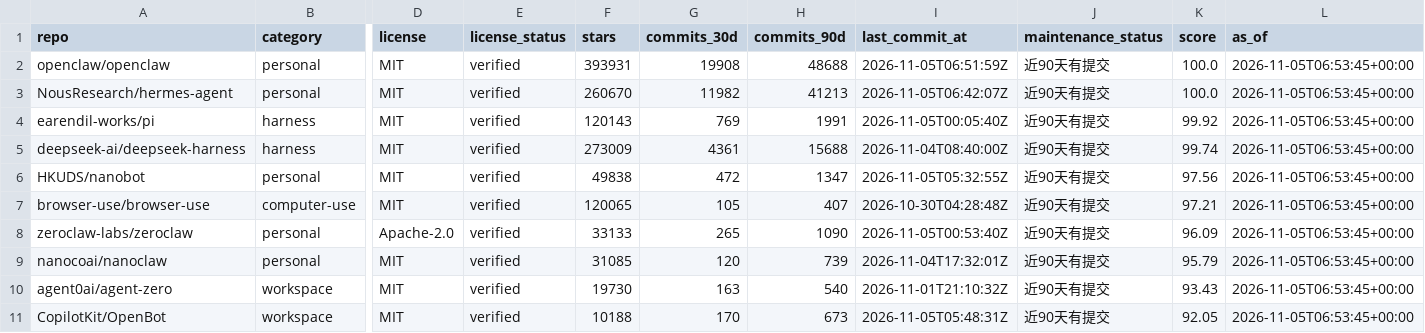
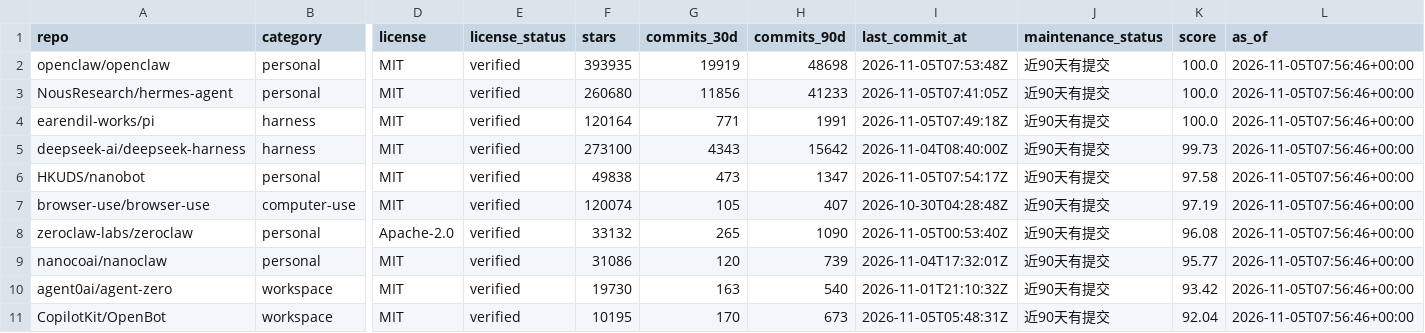
Before and after one commit to ZanePoe/awesome_bot, a CSV file: data/rankings.csv, drawn as a sheet; only a part is shown, gaps mark what is left out; the diff covers the shown part only; the diff names each change by its address in the sheet, - before the commit and + after, or states it on an @@ line.

```diff
--- a/data/rankings.csv
+++ b/data/rankings.csv
-F2 (stars): 393931
+F2 (stars): 393935
-G2 (commits_30d): 19908
+G2 (commits_30d): 19919
-H2 (commits_90d): 48688
+H2 (commits_90d): 48698
-I2 (last_commit_at): 2026-11-05T06:51:59Z
+I2 (last_commit_at): 2026-11-05T07:53:48Z
-L2:L11 (as_of): 2026-11-05T06:53:45+00:00
+L2:L11 (as_of): 2026-11-05T07:56:46+00:00
-F3 (stars): 260670
+F3 (stars): 260680
-G3 (commits_30d): 11982
+G3 (commits_30d): 11856
-H3 (commits_90d): 41213
+H3 (commits_90d): 41233
-I3 (last_commit_at): 2026-11-05T06:42:07Z
+I3 (last_commit_at): 2026-11-05T07:41:05Z
-F4 (stars): 120143
+F4 (stars): 120164
-G4 (commits_30d): 769
+G4 (commits_30d): 771
-I4 (last_commit_at): 2026-11-05T00:05:40Z
+I4 (last_commit_at): 2026-11-05T07:49:18Z
-K4 (score): 99.92
+K4 (score): 100.0
-F5 (stars): 273009
+F5 (stars): 273100
-G5 (commits_30d): 4361
+G5 (commits_30d): 4343
-H5 (commits_90d): 15688
+H5 (commits_90d): 15642
-K5 (score): 99.74
+K5 (score): 99.73
-G6 (commits_30d): 472
+G6 (commits_30d): 473
-I6 (last_commit_at): 2026-11-05T05:32:55Z
+I6 (last_commit_at): 2026-11-05T07:54:17Z
-K6 (score): 97.56
+K6 (score): 97.58
-F7 (stars): 120065
+F7 (stars): 120074
-K7 (score): 97.21
+K7 (score): 97.19
-F8 (stars): 33133
+F8 (stars): 33132
-K8 (score): 96.09
+K8 (score): 96.08
-F9 (stars): 31085
+F9 (stars): 31086
-K9 (score): 95.79
+K9 (score): 95.77
-K10 (score): 93.43
+K10 (score): 93.42
-F11 (stars): 10188
+F11 (stars): 10195
-K11 (score): 92.05
+K11 (score): 92.04
```
Also changed, not shown: 68 edited cells elsewhere in this file, 4 other files.
